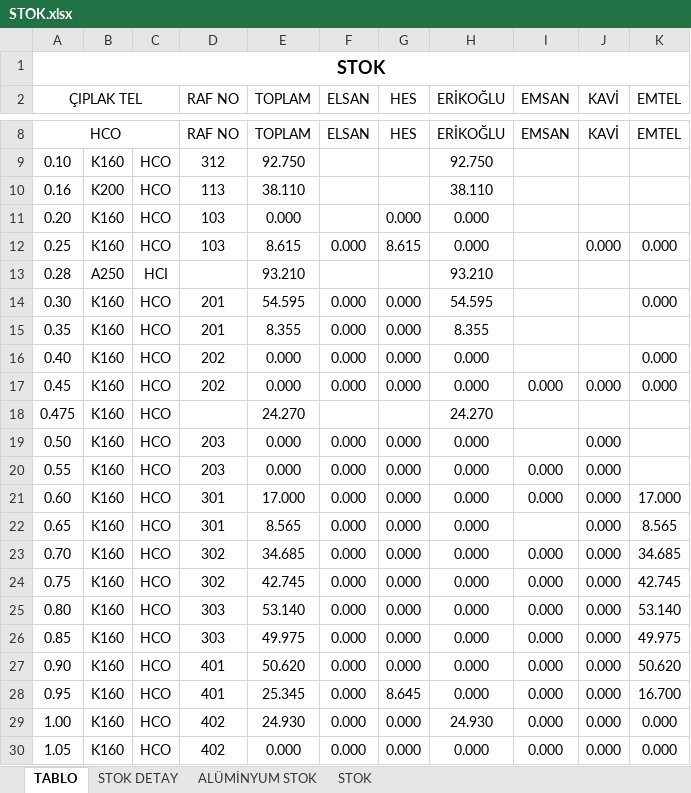
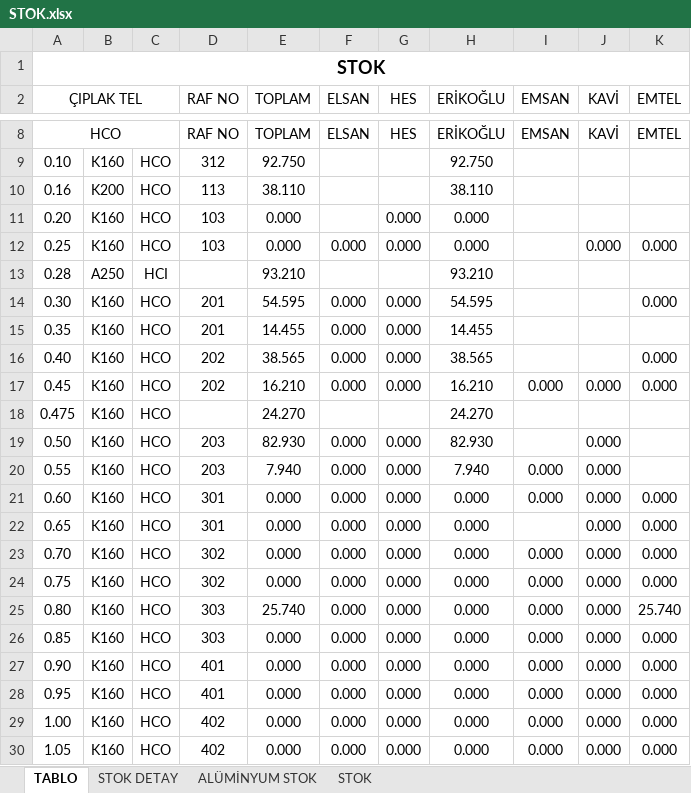
Before and after one commit to jetwindy/stok-sorgu, an Excel workbook: STOK.xlsx, sheet TABLO, drawn as a sheet; only a part is shown, gaps mark what is left out; values as stored, in another font and other column widths than the file's, no borders; conditional formats not drawn; the diff covers the shown part only; the diff names each change by its address in the sheet, - before the commit and + after, or states it on an @@ line.

```diff
--- a/STOK.xlsx (sheet TABLO)
+++ b/STOK.xlsx (sheet TABLO)
-E12 (TOPLAM): 8.615
+E12 (TOPLAM): 0.000
-G12 (HES): 8.615
+G12 (HES): 0.000
-E15 (TOPLAM): 8.355
+E15 (TOPLAM): 14.455
-H15 (ERİKOĞLU): 8.355
+H15 (ERİKOĞLU): 14.455
-E16 (TOPLAM): 0.000
+E16 (TOPLAM): 38.565
-H16 (ERİKOĞLU): 0.000
+H16 (ERİKOĞLU): 38.565
-E17 (TOPLAM): 0.000
+E17 (TOPLAM): 16.210
-H17 (ERİKOĞLU): 0.000
+H17 (ERİKOĞLU): 16.210
-E19 (TOPLAM): 0.000
+E19 (TOPLAM): 82.930
-H19 (ERİKOĞLU): 0.000
+H19 (ERİKOĞLU): 82.930
-E20 (TOPLAM): 0.000
+E20 (TOPLAM): 7.940
-H20 (ERİKOĞLU): 0.000
+H20 (ERİKOĞLU): 7.940
-E21 (TOPLAM): 17.000
+E21 (TOPLAM): 0.000
-K21 (EMTEL): 17.000
+K21 (EMTEL): 0.000
-E22 (TOPLAM): 8.565
+E22 (TOPLAM): 0.000
-K22 (EMTEL): 8.565
+K22 (EMTEL): 0.000
-E23 (TOPLAM): 34.685
+E23 (TOPLAM): 0.000
-K23 (EMTEL): 34.685
+K23 (EMTEL): 0.000
-E24 (TOPLAM): 42.745
+E24 (TOPLAM): 0.000
-K24 (EMTEL): 42.745
+K24 (EMTEL): 0.000
-E25 (TOPLAM): 53.140
+E25 (TOPLAM): 25.740
-K25 (EMTEL): 53.140
+K25 (EMTEL): 25.740
-E26 (TOPLAM): 49.975
+E26 (TOPLAM): 0.000
-K26 (EMTEL): 49.975
+K26 (EMTEL): 0.000
-E27 (TOPLAM): 50.620
+E27 (TOPLAM): 0.000
-K27 (EMTEL): 50.620
+K27 (EMTEL): 0.000
-E28 (TOPLAM): 25.345
+E28 (TOPLAM): 0.000
-G28 (HES): 8.645
+G28 (HES): 0.000
-K28 (EMTEL): 16.700
+K28 (EMTEL): 0.000
-E29 (TOPLAM): 24.930
+E29 (TOPLAM): 0.000
-H29 (ERİKOĞLU): 24.930
+H29 (ERİKOĞLU): 0.000
```
Also changed, not shown: 26 edited cells elsewhere in this sheet, sheet STOK DETAY, sheet STOK.
